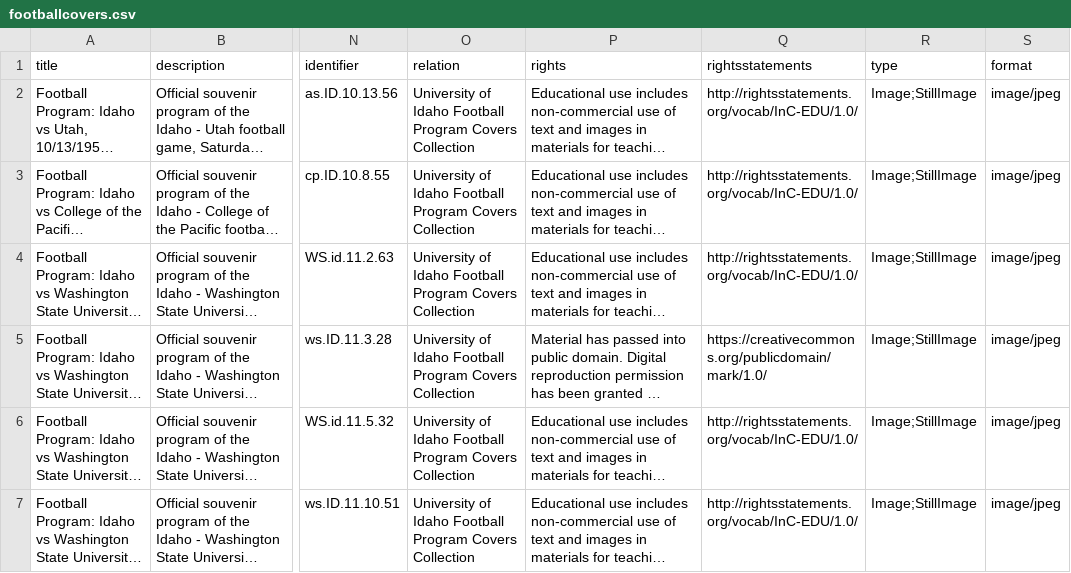
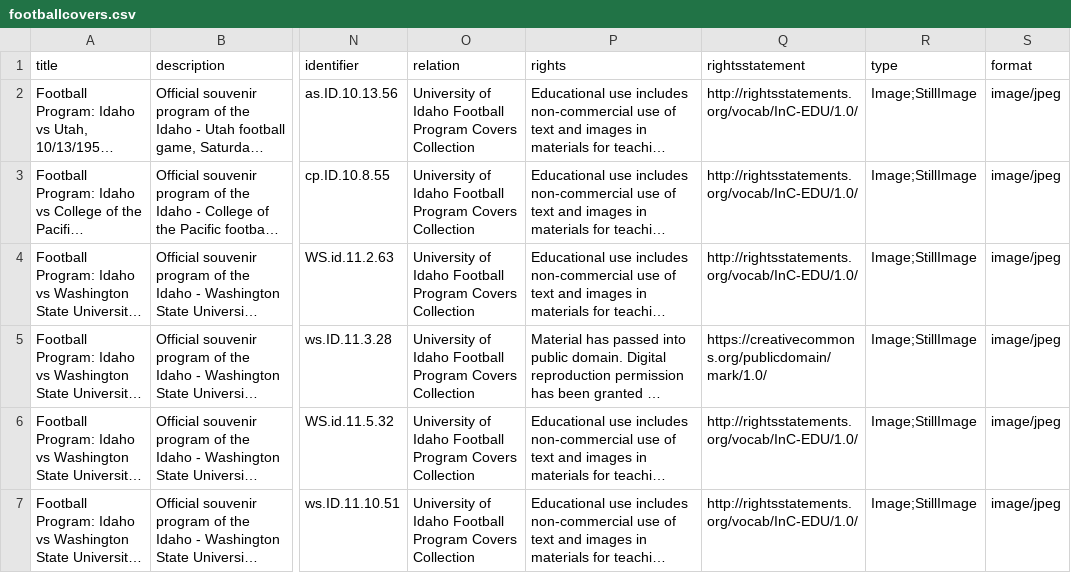
Before and after one commit to uidaholib/base-digital-collections-template, a CSV file: _data/footballcovers.csv, drawn as a sheet; only a part is shown, gaps mark what is left out; long unchanged cells end in …; the diff names each change by its address in the sheet, - before the commit and + after, or states it on an @@ line.

Commit message:
fix rightsstatement

```diff
--- a/_data/footballcovers.csv
+++ b/_data/footballcovers.csv
-Q1: rightsstatements
+Q1: rightsstatement
```
